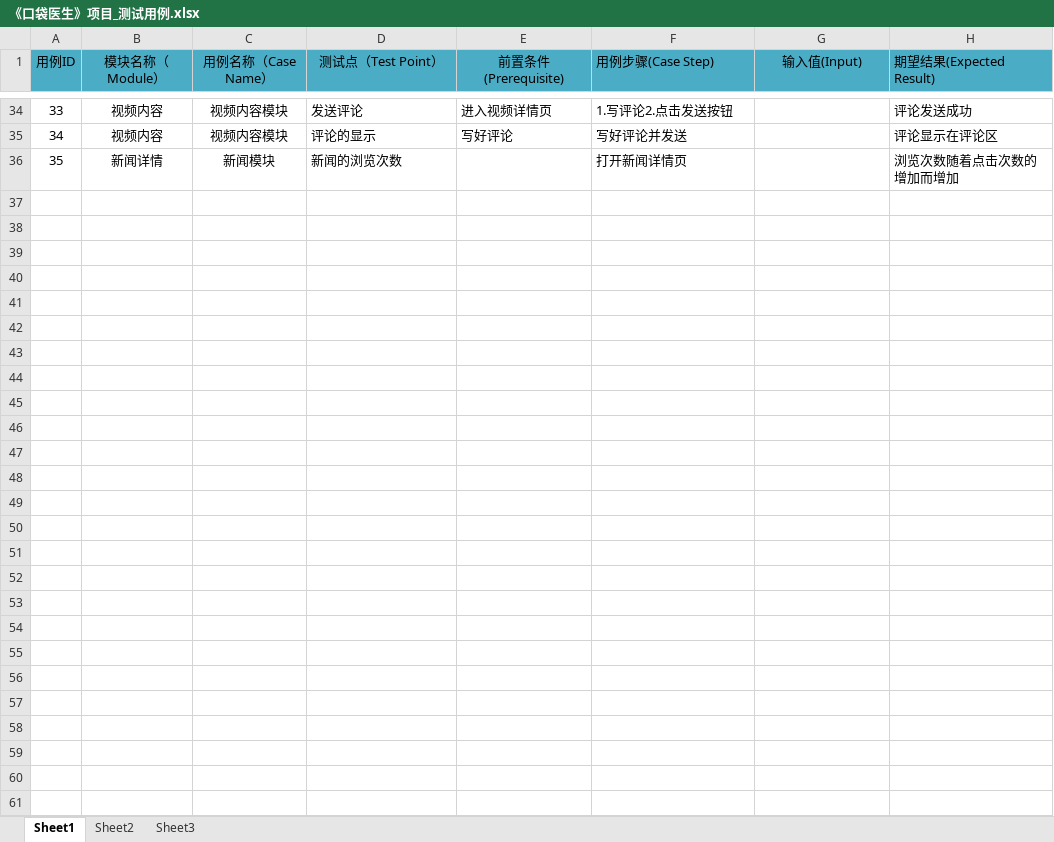
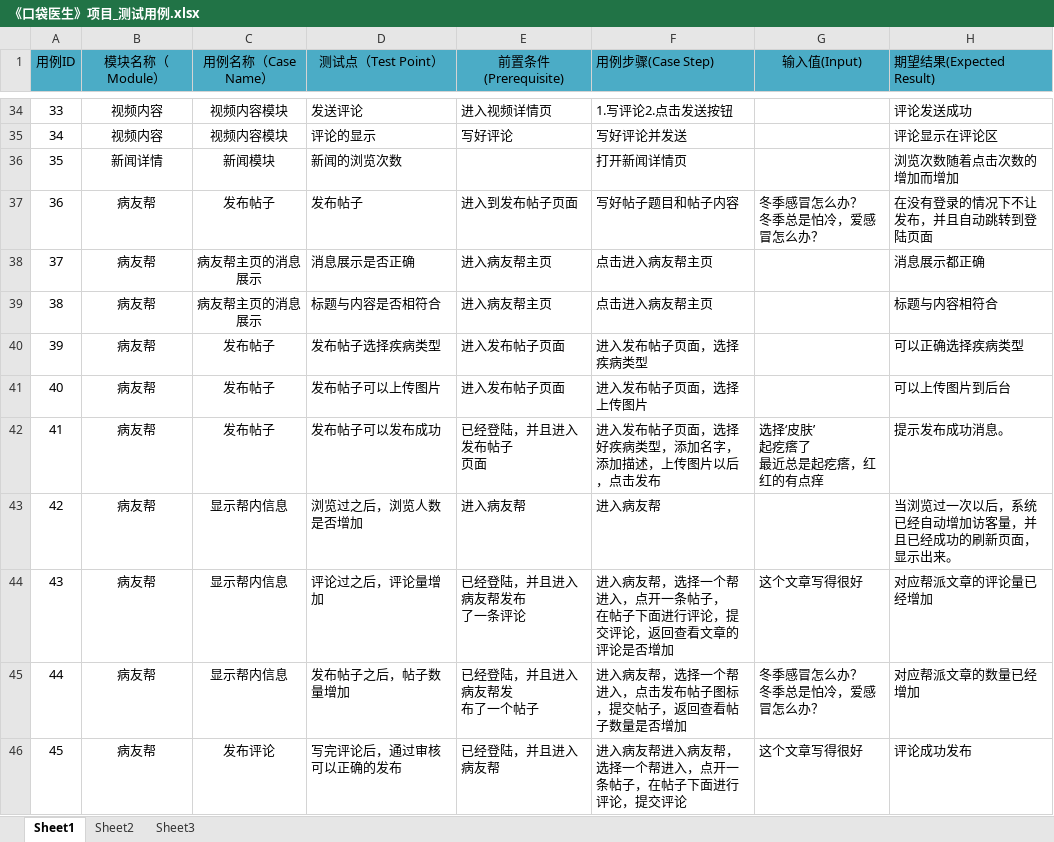
Before and after one commit to sunbai321/pocket-doctor, an Excel workbook: 《口袋医生》项目_测试用例.xlsx, sheet Sheet1, drawn as a sheet; only a part is shown, gaps mark what is left out; values as stored, in another font and other column widths than the file's, no borders; ↵ is a line break in a cell; the diff names each change by its address in the sheet, - before the commit and + after, or states it on an @@ line.

Commit message:
增加了一些测试用例

```diff
--- a/《口袋医生》项目_测试用例.xlsx (sheet Sheet1)
+++ b/《口袋医生》项目_测试用例.xlsx (sheet Sheet1)
+row 37: 36 | 病友帮 | 发布帖子 | 发布帖子 | 进入到发布帖子页面 | 写好帖子题目和帖子内容 | 冬季感冒怎么办？ ↵ 冬季总是怕冷，爱感冒怎么办？ | 在没有登录的情况下不让发布，并且自动跳转到登陆页面
+row 38: 37 | 病友帮 | 病友帮主页的消息展示 | 消息展示是否正确 | 进入病友帮主页 | 点击进入病友帮主页 |  | 消息展示都正确
+row 39: 38 | 病友帮 | 病友帮主页的消息展示 | 标题与内容是否相符合 | 进入病友帮主页 | 点击进入病友帮主页 |  | 标题与内容相符合
+row 40: 39 | 病友帮 | 发布帖子 | 发布帖子选择疾病类型 | 进入发布帖子页面 | 进入发布帖子页面，选择疾病类型 |  | 可以正确选择疾病类型
+row 41: 40 | 病友帮 | 发布帖子 | 发布帖子可以上传图片 | 进入发布帖子页面 | 进入发布帖子页面，选择上传图片 |  | 可以上传图片到后台
+row 42: 41 | 病友帮 | 发布帖子 | 发布帖子可以发布成功 | 已经登陆，并且进入发布帖子 ↵ 页面 | 进入发布帖子页面，选择好疾病类型，添加名字， ↵ 添加描述，上传图片以后，点击发布 | 选择‘皮肤’ ↵ 起疙瘩了 ↵ 最近总是起疙瘩，红红的有点痒 | 提示发布成功消息。
+row 43: 42 | 病友帮 | 显示帮内信息 | 浏览过之后，浏览人数是否增加 | 进入病友帮 | 进入病友帮 |  | 当浏览过一次以后，系统已经自动增加访客量，并且已经成功的刷新页面，显示出来。
+row 44: 43 | 病友帮 | 显示帮内信息 | 评论过之后，评论量增加 | 已经登陆，并且进入病友帮发布 ↵ 了一条评论 | 进入病友帮，选择一个帮进入，点开一条帖子， ↵ 在帖子下面进行评论，提交评论，返回查看文章的评论是否增加 | 这个文章写得很好 | 对应帮派文章的评论量已经增加
+row 45: 44 | 病友帮 | 显示帮内信息 | 发布帖子之后，帖子数量增加 | 已经登陆，并且进入病友帮发 ↵ 布了一个帖子 | 进入病友帮，选择一个帮进入，点击发布帖子图标，提交帖子，返回查看帖子数量是否增加 | 冬季感冒怎么办？ ↵ 冬季总是怕冷，爱感冒怎么办？ | 对应帮派文章的数量已经增加
+row 46: 45 | 病友帮 | 发布评论 | 写完评论后，通过审核可以正确的发布 | 已经登陆，并且进入病友帮 | 进入病友帮进入病友帮，选择一个帮进入，点开一条帖子，在帖子下面进行评论，提交评论 | 这个文章写得很好 | 评论成功发布
```
